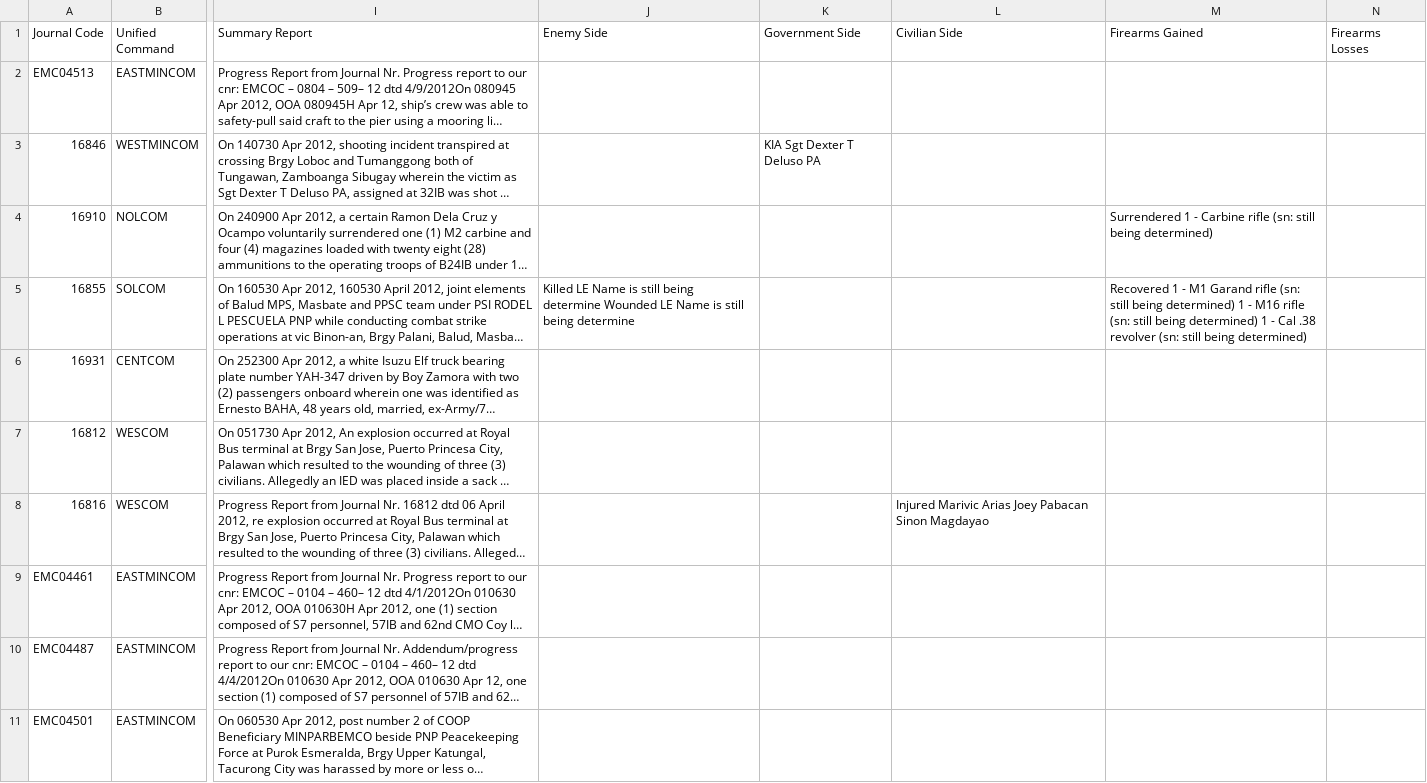
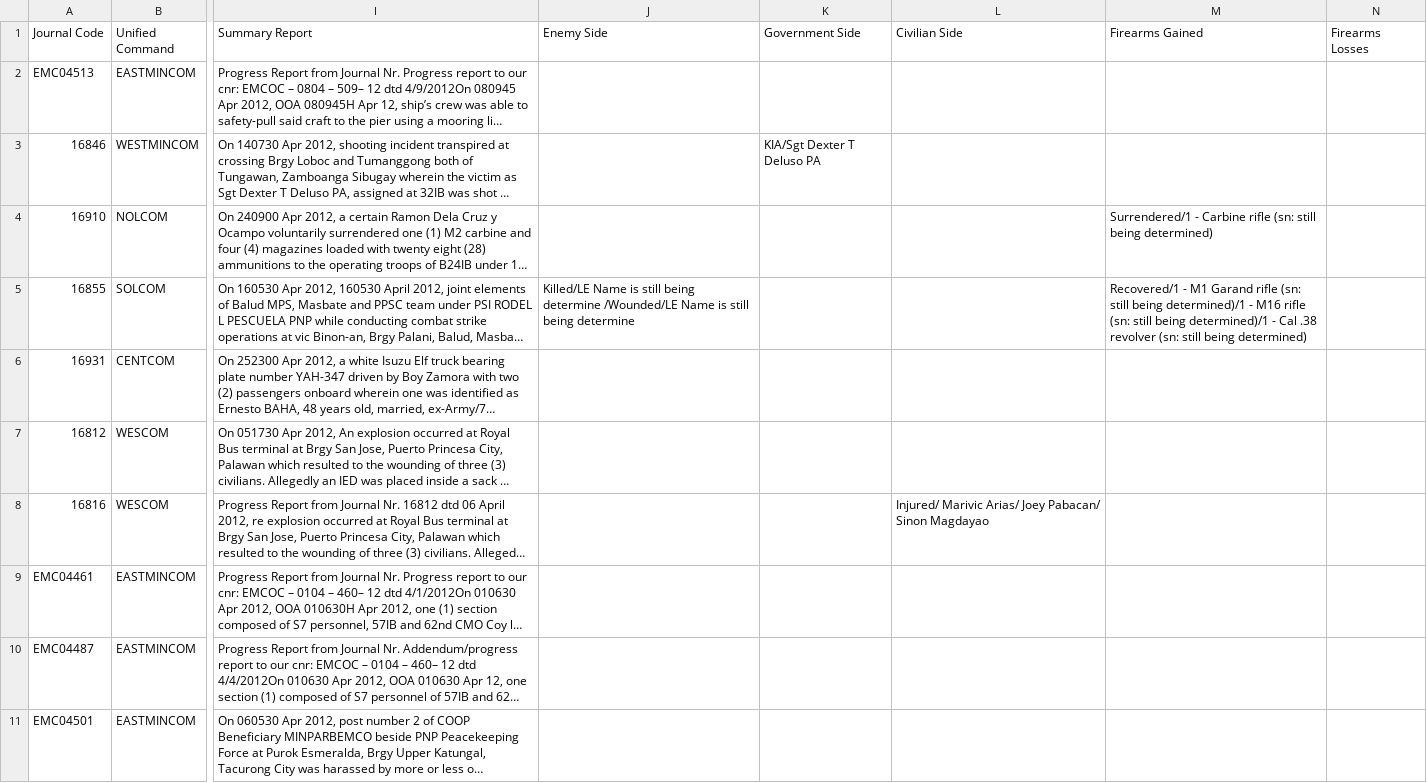
Before and after one commit to dannellyz/ESOC, a CSV file: all_journals/Journal-Apr 12.csv, drawn as a sheet; only a part is shown, gaps mark what is left out; long unchanged cells end in …; the diff covers the shown part only; the diff names each change by its address in the sheet, - before the commit and + after, or states it on an @@ line.

```diff
--- a/all_journals/Journal-Apr 12.csv
+++ b/all_journals/Journal-Apr 12.csv
-K3 (Government Side): KIA Sgt Dexter T Deluso PA
+K3 (Government Side): KIA/Sgt Dexter T Deluso PA
-M4 (Firearms Gained): Surrendered 1 - Carbine…
+M4 (Firearms Gained): Surrendered/1 - Carbine…
-J5 (Enemy Side): Killed LE Name is still being determine Wounded LE Name is…
+J5 (Enemy Side): Killed/LE Name is still being determine /Wounded/LE Name is…
-M5 (Firearms Gained): Recovered 1 - M1 Garand rifle (sn: still being determined) 1 - M16 rifle (sn: still being determined) 1 - Cal…
+M5 (Firearms Gained): Recovered/1 - M1 Garand rifle (sn: still being determined)/1 - M16 rifle (sn: still being determined)/1 - Cal…
-L8 (Civilian Side): Injured Marivic Arias Joey Pabacan Sinon Magdayao
+L8 (Civilian Side): Injured/ Marivic Arias/ Joey Pabacan/ Sinon Magdayao
```
Also changed, not shown: 163 edited cells elsewhere in this file, all_journals/Journal-Apr 10.csv, all_journals/Journal-Apr 11.csv, 40 other files.
